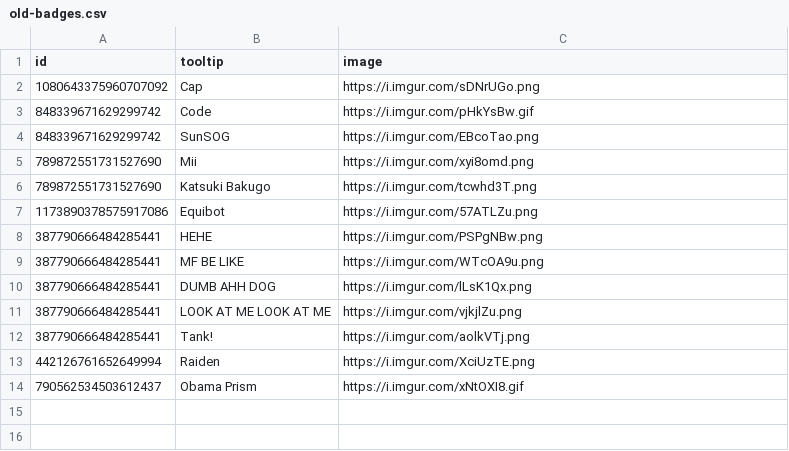
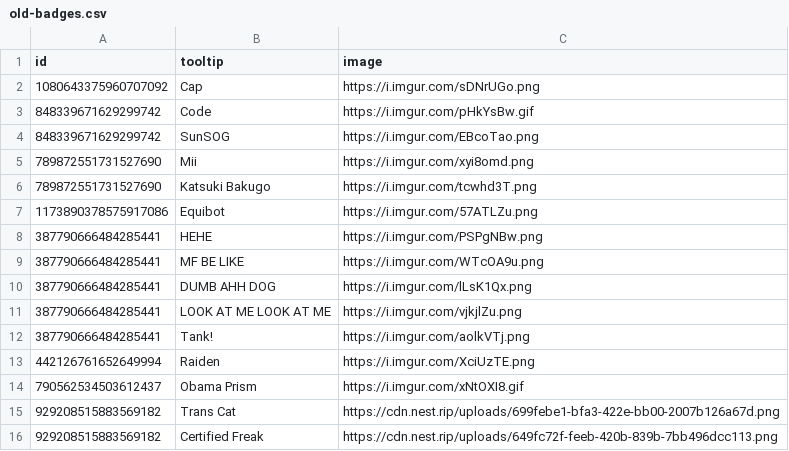
Before and after one commit to Equicord/Equibored, a CSV file: old-badges.csv, drawn as a sheet; the diff names each change by its address in the sheet, - before the commit and + after, or states it on an @@ line.

Commit message:
Added Badges

```diff
--- a/old-badges.csv
+++ b/old-badges.csv
+row 15: 929208515883569182 | Trans Cat | https://cdn.nest.rip/uploads/699febe1-bfa3-422e-bb00-2007b126a67d.png
+row 16: 929208515883569182 | Certified Freak | https://cdn.nest.rip/uploads/649fc72f-feeb-420b-839b-7bb496dcc113.png
```
Also changed, not shown: 1 other file.
